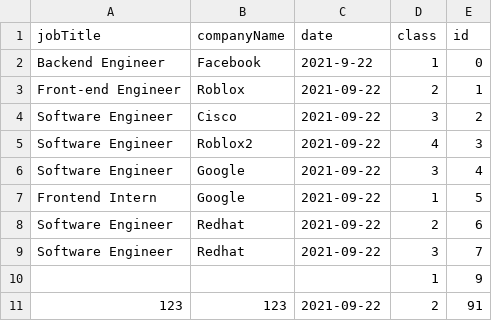
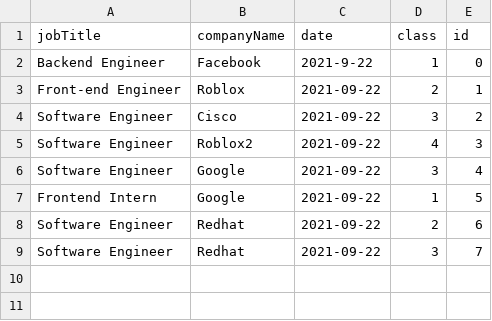
Before and after one commit to prithvish-doshi-17/application-tracking-system, a CSV file: backend/data/applications.csv, drawn as a sheet.

```diff
--- a/backend/data/applications.csv
+++ b/backend/data/applications.csv
@@ -9,3 +9 @@ Software Engineer,Redhat,2021-09-22,2,6
 Software Engineer,Redhat,2021-09-22,3,7
-,,,1,9
-123,123,2021-09-22,2,91
```
Also changed, not shown: 1 other file.
